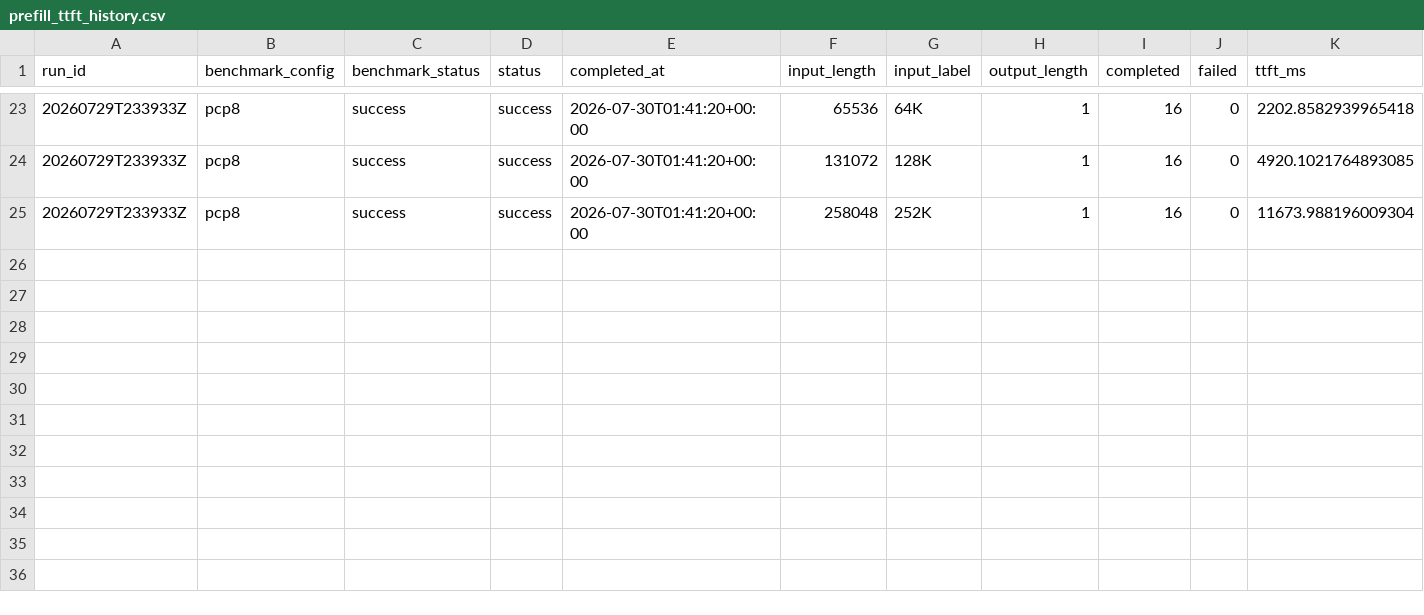
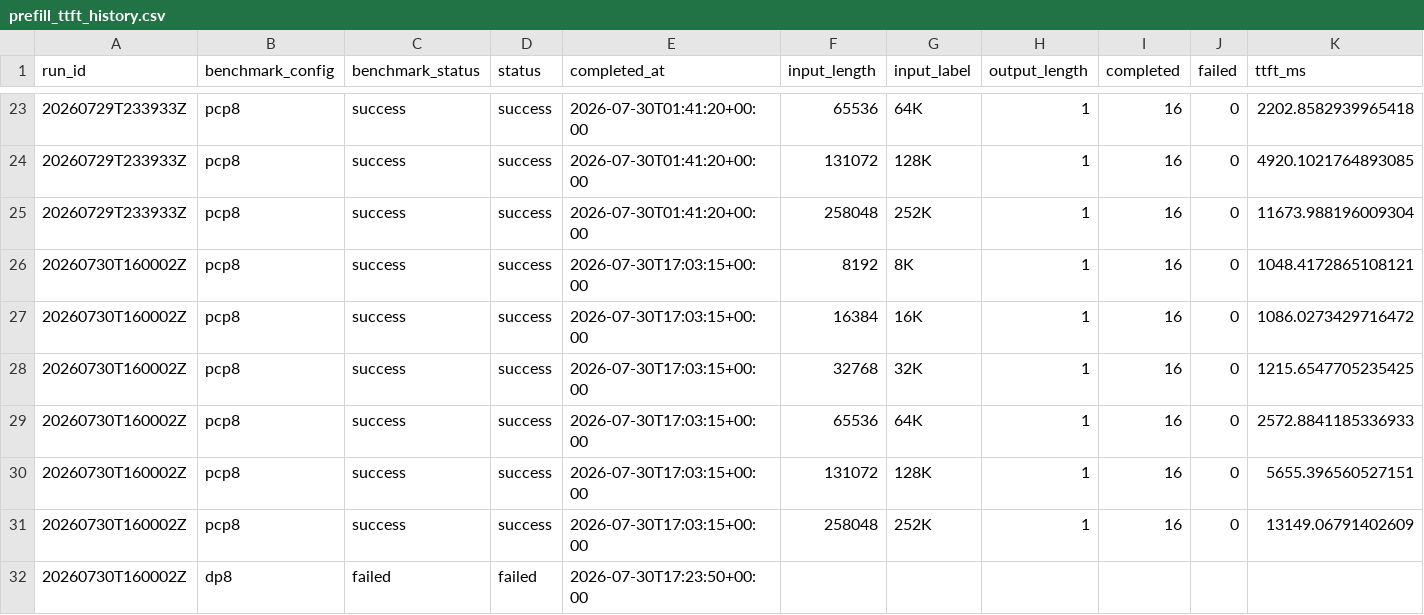
Before and after one commit to aios-tpu-infra/tpu_benchmark_daily, a CSV file: reports/prefill_ttft_history.csv, drawn as a sheet; only a part is shown, gaps mark what is left out.

Commit message:
Record July 30 benchmark results

```diff
--- a/reports/prefill_ttft_history.csv
+++ b/reports/prefill_ttft_history.csv
@@ -25 +25,8 @@ run_id,benchmark_config,benchmark_status,status,completed_at,input_length,input_
 20260729T233933Z,pcp8,success,success,2026-07-30T01:41:20+00:00,258048,252K,1,16,0,11673.988196009304
+20260730T160002Z,pcp8,success,success,2026-07-30T17:03:15+00:00,8192,8K,1,16,0,1048.4172865108121
+20260730T160002Z,pcp8,success,success,2026-07-30T17:03:15+00:00,16384,16K,1,16,0,1086.0273429716472
+20260730T160002Z,pcp8,success,success,2026-07-30T17:03:15+00:00,32768,32K,1,16,0,1215.6547705235425
+20260730T160002Z,pcp8,success,success,2026-07-30T17:03:15+00:00,65536,64K,1,16,0,2572.8841185336933
+20260730T160002Z,pcp8,success,success,2026-07-30T17:03:15+00:00,131072,128K,1,16,0,5655.396560527151
+20260730T160002Z,pcp8,success,success,2026-07-30T17:03:15+00:00,258048,252K,1,16,0,13149.06791402609
+20260730T160002Z,dp8,failed,failed,2026-07-30T17:23:50+00:00,,,,,,
```
Also changed, not shown: reports/throughput_history.csv, 6 other files.
